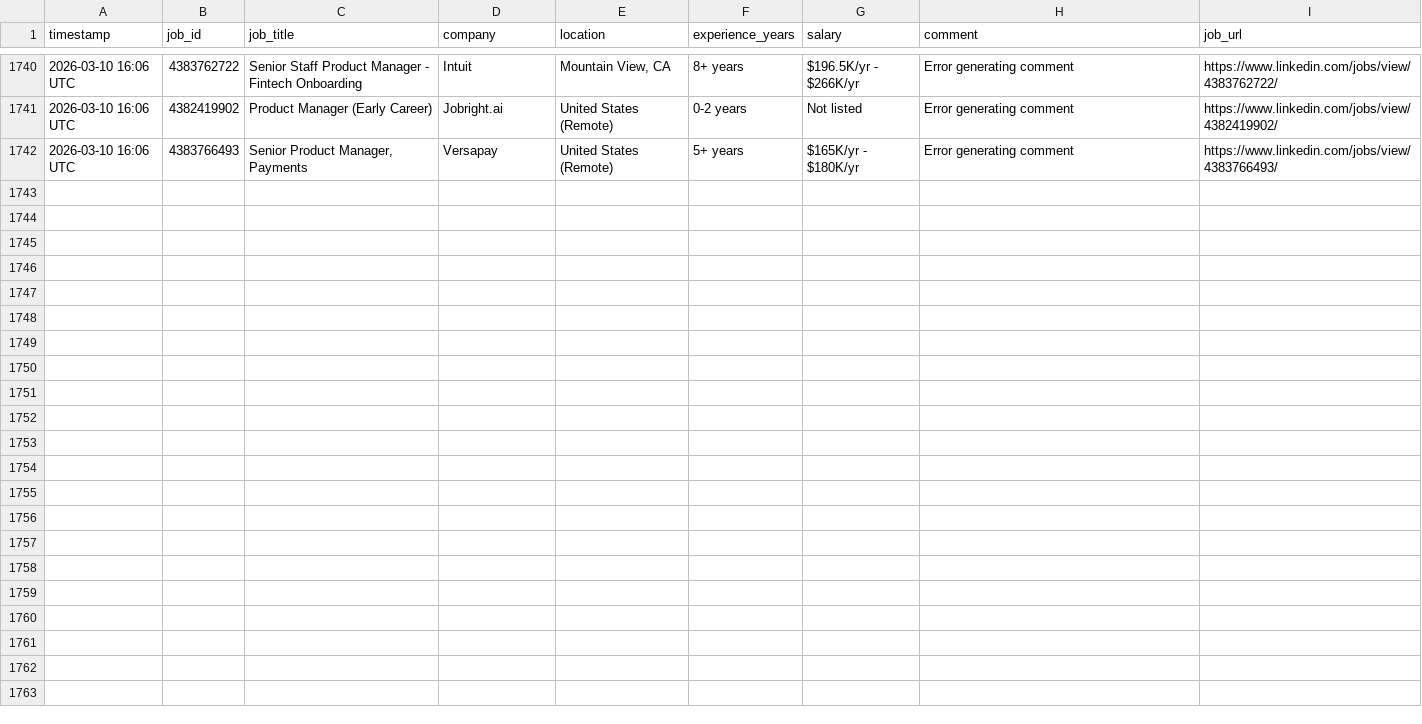
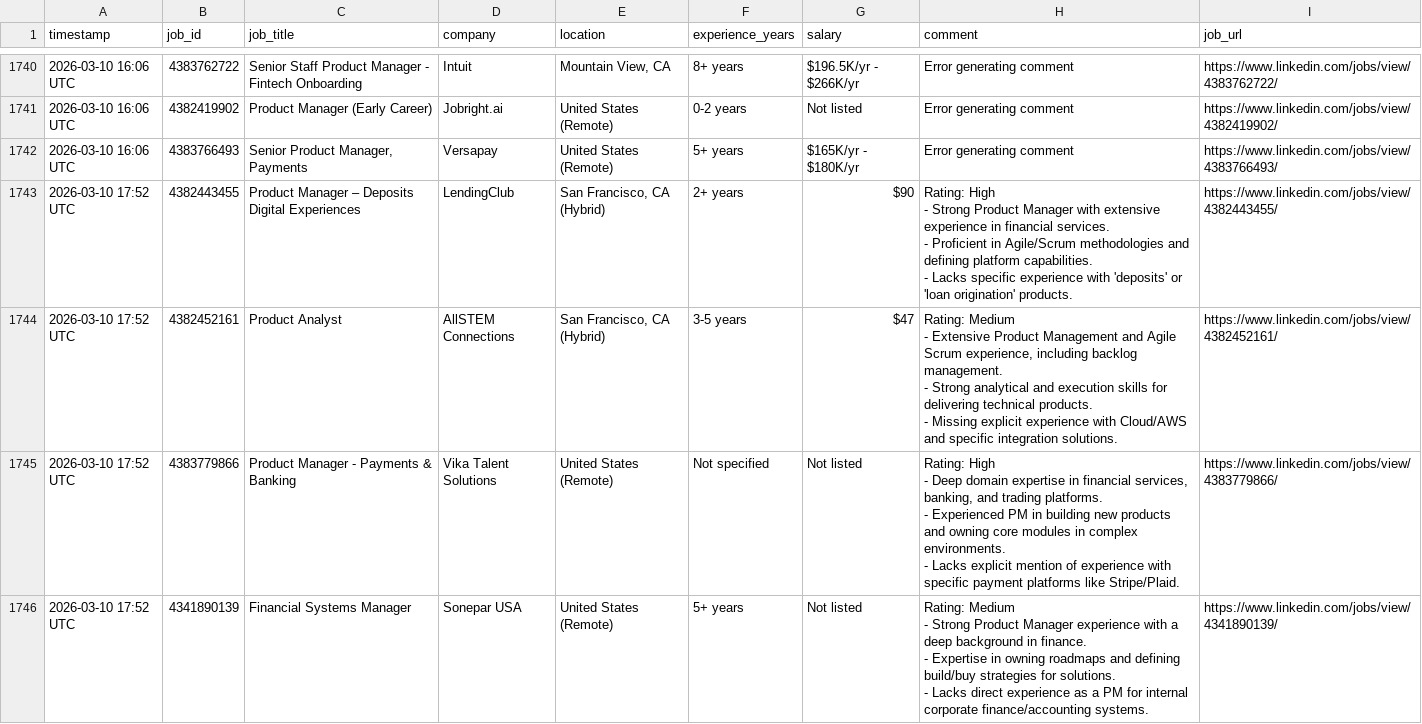
Before and after one commit to emmayisun/linkedin-job-tracker, a CSV file: jobs.csv, drawn as a sheet; only a part is shown, gaps mark what is left out; ↵ is a line break in a cell; the diff covers the shown part only; the diff names each change by its address in the sheet, - before the commit and + after, or states it on an @@ line.

```diff
--- a/jobs.csv
+++ b/jobs.csv
+row 1743: 2026-03-10 17:52 UTC | 4382443455 | Product Manager – Deposits Digital Experiences | LendingClub | San Francisco, CA (Hybrid) | 2+ years | $90 | Rating: High ↵ - Strong Product Manager with extensive experience in financial services. ↵ - Proficient in Agile/Scrum methodologies and defining platform capabilities. ↵ - Lacks specific experience with 'deposits' or 'loan origination' products. | https://www.linkedin.com/jobs/view/4382443455/
+row 1744: 2026-03-10 17:52 UTC | 4382452161 | Product Analyst | AllSTEM Connections | San Francisco, CA (Hybrid) | 3-5 years | $47 | Rating: Medium ↵ - Extensive Product Management and Agile Scrum experience, including backlog management. ↵ - Strong analytical and execution skills for delivering technical products. ↵ - Missing explicit experience with Cloud/AWS and specific integration solutions. | https://www.linkedin.com/jobs/view/4382452161/
+row 1745: 2026-03-10 17:52 UTC | 4383779866 | Product Manager - Payments & Banking | Vika Talent Solutions | United States (Remote) | Not specified | Not listed | Rating: High ↵ - Deep domain expertise in financial services, banking, and trading platforms. ↵ - Experienced PM in building new products and owning core modules in complex environments. ↵ - Lacks explicit mention of experience with specific payment platforms like Stripe/Plaid. | https://www.linkedin.com/jobs/view/4383779866/
+row 1746: 2026-03-10 17:52 UTC | 4341890139 | Financial Systems Manager | Sonepar USA | United States (Remote) | 5+ years | Not listed | Rating: Medium ↵ - Strong Product Manager experience with a deep background in finance. ↵ - Expertise in owning roadmaps and defining build/buy strategies for solutions. ↵ - Lacks direct experience as a PM for internal corporate finance/accounting systems. | https://www.linkedin.com/jobs/view/4341890139/
```
Also changed, not shown: 3 added rows elsewhere in this file.
